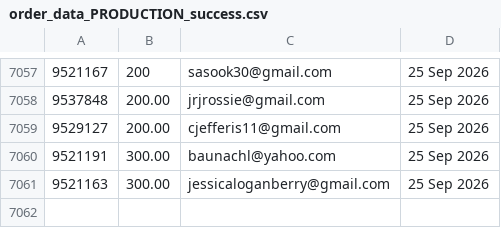
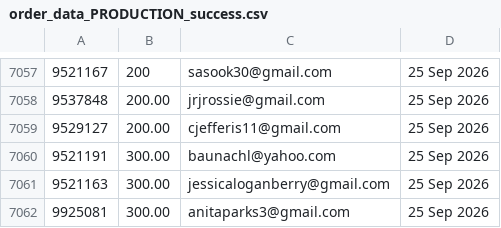
Before and after one commit to jdeck88/ffcsa_scripts, a CSV file: localline/data/order_data_PRODUCTION_success.csv, drawn as a sheet; only a part is shown, gaps mark what is left out; the diff names each change by its address in the sheet, - before the commit and + after, or states it on an @@ line.

Commit message:
Update data files

```diff
--- a/localline/data/order_data_PRODUCTION_success.csv
+++ b/localline/data/order_data_PRODUCTION_success.csv
+row 7062: 9925081 | 300.00 | anitaparks3@gmail.com | 25 Sep 2026
```
